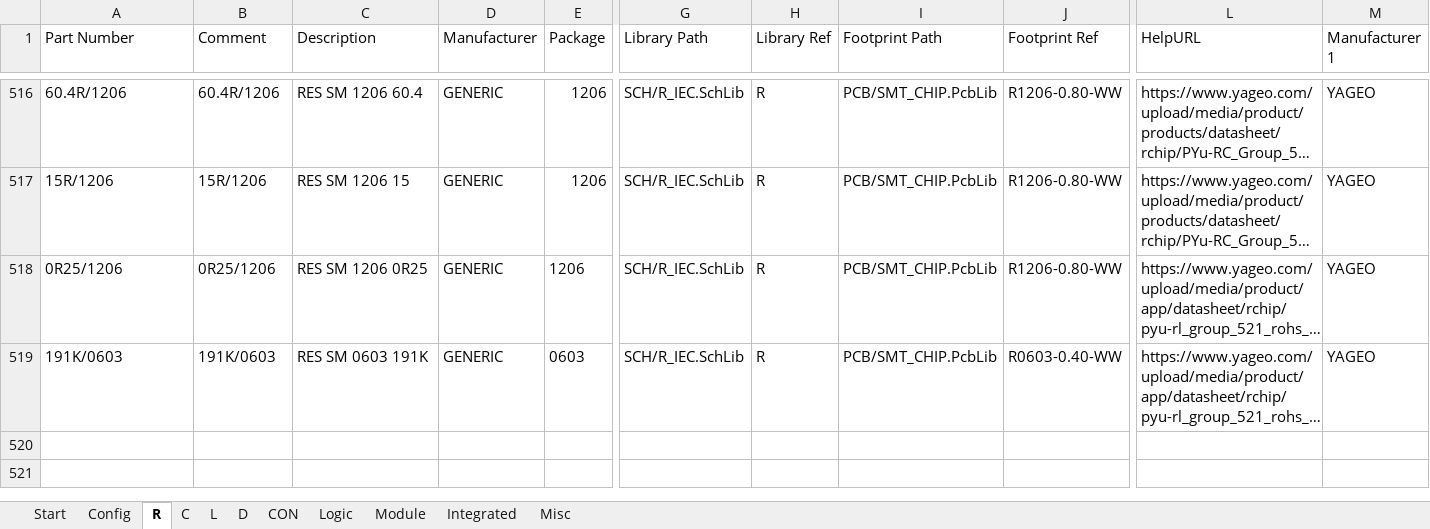
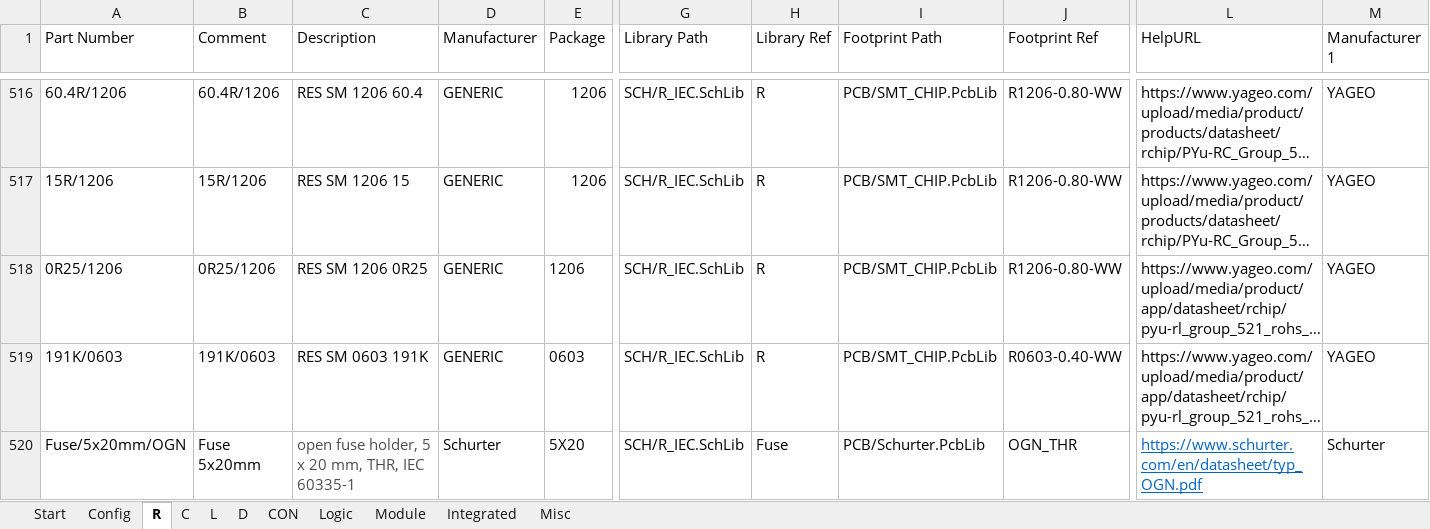
Before and after one commit to daniw/daniw_altium_lib, an Excel workbook: daniw_altium_lib.xlsx, sheet R, drawn as a sheet; only a part is shown, gaps mark what is left out; long unchanged cells end in …; values as stored, in another font and other column widths than the file's, no borders; rows hold the shown columns only; the diff names each change by its address in the sheet, - before the commit and + after, or states it on an @@ line.

Commit message:
Added various L, Fuse, Comparator, Connectors

```diff
--- a/daniw_altium_lib.xlsx (sheet R)
+++ b/daniw_altium_lib.xlsx (sheet R)
+row 520: Fuse/5x20mm/OGN | Fuse 5x20mm | open fuse holder, 5 x 20 mm, THR, IEC 60335-1 | Schurter | 5X20 | SCH/R_IEC.SchLib | Fuse | PCB/Schurter.PcbLib | OGN_THR | https://www.schurter.com/en/datasheet/typ_OGN.pdf | Schurter
```
Also changed, not shown: sheet L, sheet CON, sheet Integrated, 1 other file.
